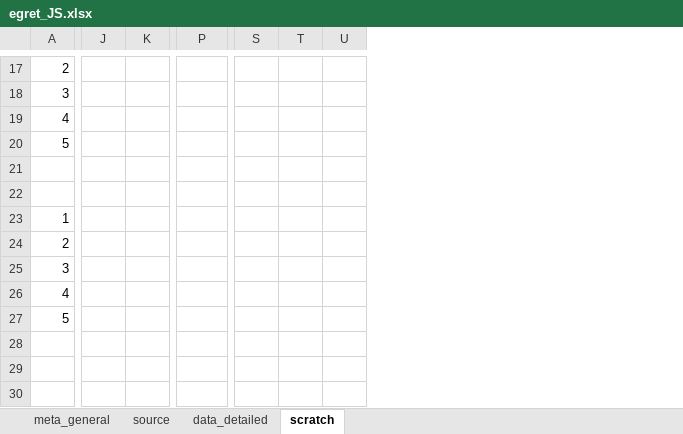
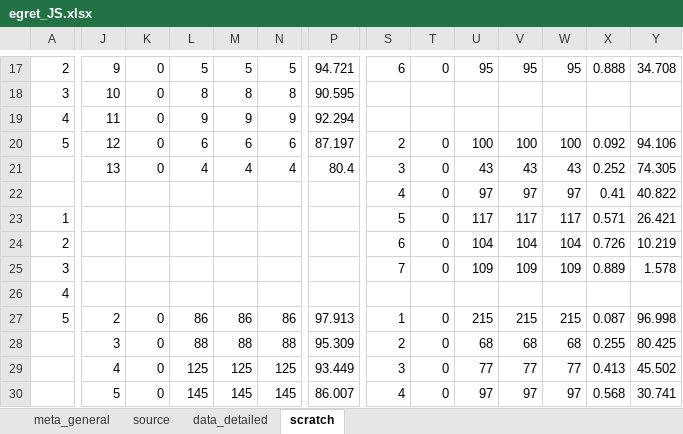
Before and after one commit to lizzieinvancouver/egret, an Excel workbook: data/egret_JS/egret_JS.xlsx, sheet scratch, drawn as a sheet; only a part is shown, gaps mark what is left out; values as stored, in another font and other column widths than the file's, no borders; rows hold the shown columns only; the diff covers the shown part only; the diff names each change by its address in the sheet, - before the commit and + after, or states it on an @@ line.

```diff
--- a/data/egret_JS/egret_JS.xlsx (sheet scratch)
+++ b/data/egret_JS/egret_JS.xlsx (sheet scratch)
+column L, rows 17-30: 5 | 8 | 9 | 6 | 4 |  |  |  |  |  | 86 | 88 | 125 | 145
+column M, rows 17-30: 5 | 8 | 9 | 6 | 4 |  |  |  |  |  | 86 | 88 | 125 | 145
+column N, rows 17-30: 5 | 8 | 9 | 6 | 4 |  |  |  |  |  | 86 | 88 | 125 | 145
+column V, rows 17-30: 95 |  |  | 100 | 43 | 97 | 117 | 104 | 109 |  | 215 | 68 | 77 | 97
+column W, rows 17-30: 95 |  |  | 100 | 43 | 97 | 117 | 104 | 109 |  | 215 | 68 | 77 | 97
+column X, rows 17-30: 0.888 |  |  | 0.092 | 0.252 | 0.41 | 0.571 | 0.726 | 0.889 |  | 0.087 | 0.255 | 0.413 | 0.568
+column Y, rows 17-30: 34.708 |  |  | 94.106 | 74.305 | 40.822 | 26.421 | 10.219 | 1.578 |  | 96.998 | 80.425 | 45.502 | 30.741
-J17: (empty)
+J17: 9
-K17:K20: (empty)
+K17:K20: 0
-P17: (empty)
+P17: 94.721
-S17: (empty)
+S17: 6
-T17: (empty)
+T17: 0
-U17: (empty)
+U17: 95
-J18: (empty)
+J18: 10
-P18: (empty)
+P18: 90.595
-J19: (empty)
+J19: 11
-P19: (empty)
+P19: 92.294
-J20: (empty)
+J20: 12
-P20: (empty)
+P20: 87.197
-S20: (empty)
+S20: 2
-T20: (empty)
+T20: 0
-U20: (empty)
+U20: 100
-row 21: (empty)
+row 21:  | 13 | 0 | 4 | 4 | 4 | 80.4 | 3 | 0 | 43 | 43 | 43 | 0.252 | 74.305
-row 22: (empty)
+row 22:  |  |  |  |  |  |  | 4 | 0 | 97 | 97 | 97 | 0.41 | 40.822
-S23: (empty)
+S23: 5
-T23:T25: (empty)
+T23:T25: 0
-U23: (empty)
+U23: 117
-S24: (empty)
+S24: 6
-U24: (empty)
+U24: 104
-S25: (empty)
+S25: 7
-U25: (empty)
+U25: 109
-J27: (empty)
+J27: 2
-K27: (empty)
+K27: 0
-P27: (empty)
+P27: 97.913
-S27: (empty)
+S27: 1
-T27: (empty)
+T27: 0
-U27: (empty)
+U27: 215
-row 28: (empty)
+row 28:  | 3 | 0 | 88 | 88 | 88 | 95.309 | 2 | 0 | 68 | 68 | 68 | 0.255 | 80.425
-row 29: (empty)
+row 29:  | 4 | 0 | 125 | 125 | 125 | 93.449 | 3 | 0 | 77 | 77 | 77 | 0.413 | 45.502
-row 30: (empty)
+row 30:  | 5 | 0 | 145 | 145 | 145 | 86.007 | 4 | 0 | 97 | 97 | 97 | 0.568 | 30.741
```
Also changed, not shown: 1 added row, 1 removed row, 13 added columns, 4 removed columns, 173 edited cells and cell formats elsewhere in this sheet, sheet data_detailed, sheet source, 1 other file.
